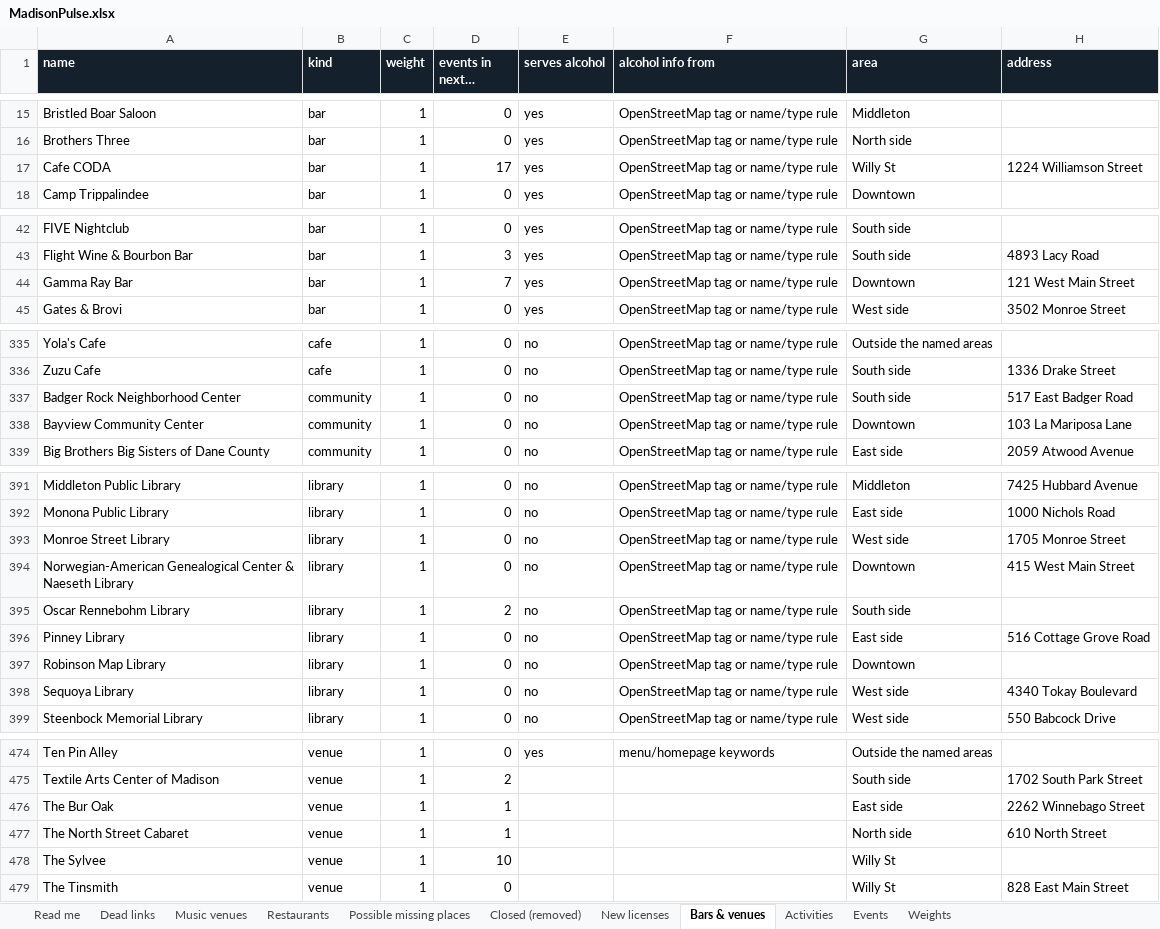
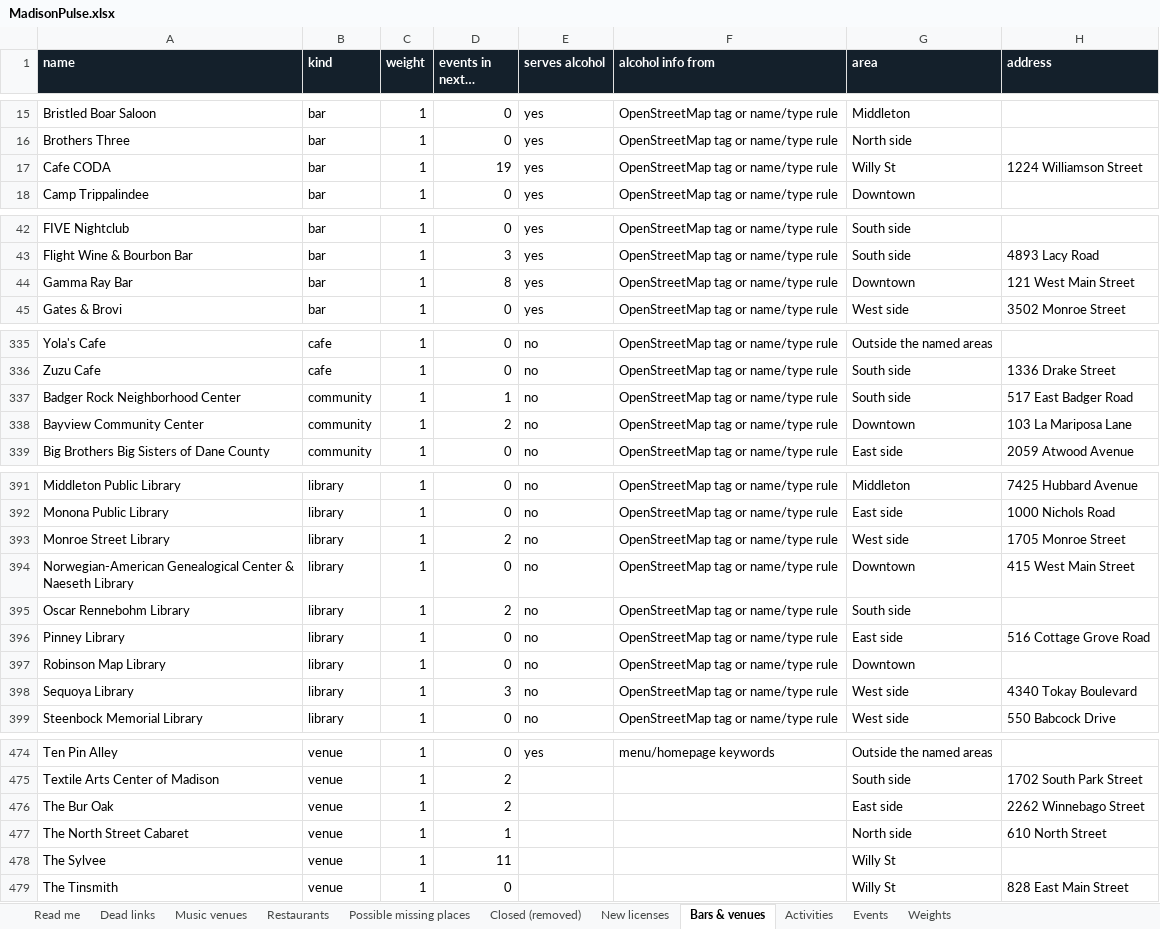
Before and after one commit to dwoods4032/MadisonPulse, an Excel workbook: data/sheets/MadisonPulse.xlsx, sheet Bars & venues, drawn as a sheet; only a part is shown, gaps mark what is left out; long unchanged cells end in …; values as stored, in another font and other column widths than the file's, no borders; the diff covers the shown part only; the diff names each change by its address in the sheet, - before the commit and + after, or states it on an @@ line.

```diff
--- a/data/sheets/MadisonPulse.xlsx (sheet Bars & venues)
+++ b/data/sheets/MadisonPulse.xlsx (sheet Bars & venues)
-D17 (events in next 2 weeks): 17
+D17 (events in next 2 weeks): 19
-D44 (events in next 2 weeks): 7
+D44 (events in next 2 weeks): 8
-D337 (events in next 2 weeks): 0
+D337 (events in next 2 weeks): 1
-D338 (events in next 2 weeks): 0
+D338 (events in next 2 weeks): 2
-D393 (events in next 2 weeks): 0
+D393 (events in next 2 weeks): 2
-D398 (events in next 2 weeks): 0
+D398 (events in next 2 weeks): 3
-D476 (events in next 2 weeks): 1
+D476 (events in next 2 weeks): 2
-D478 (events in next 2 weeks): 10
+D478 (events in next 2 weeks): 11
```
Also changed, not shown: 8 edited cells elsewhere in this sheet, sheet Events, sheet Music venues, sheet Weights, 12 other files.
